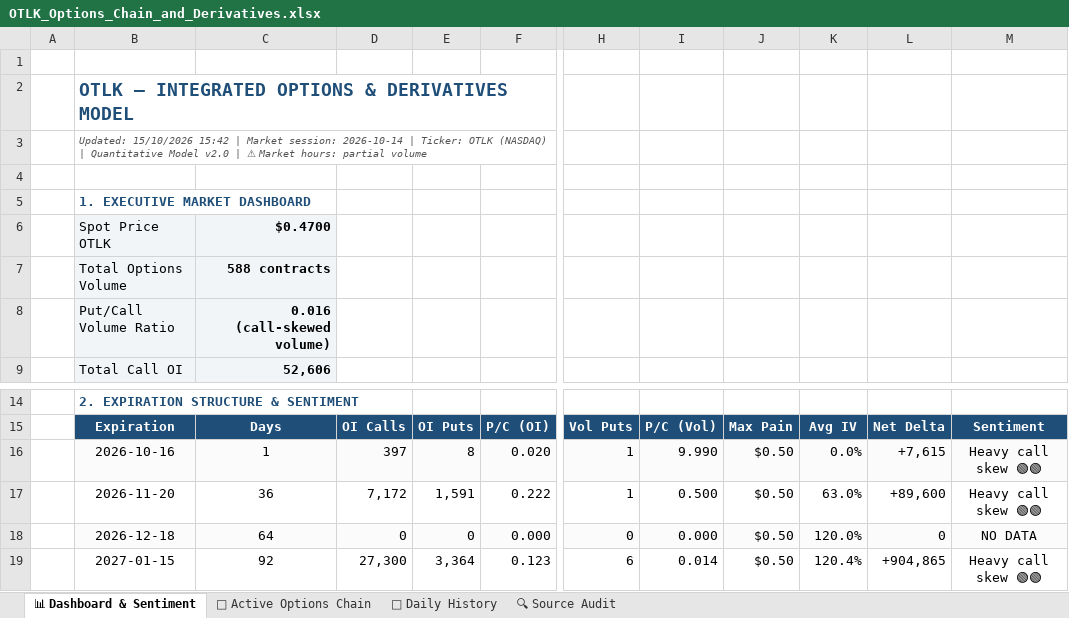
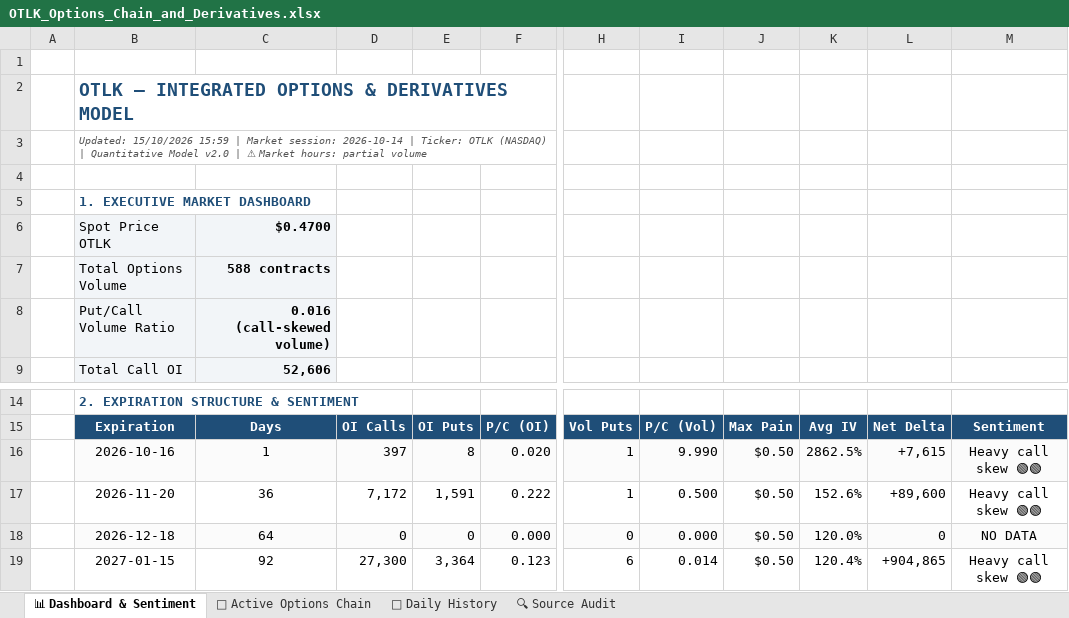
Before and after one commit to The-Slag-Brothers/OTLK-tracker, an Excel workbook: OTLK_Options_Chain_and_Derivatives.xlsx, sheet 📊 Dashboard & Sentiment, drawn as a sheet; only a part is shown, gaps mark what is left out; values as stored, in another font and other column widths than the file's, no borders; charts and pictures not drawn; the diff names each change by its address in the sheet, - before the commit and + after, or states it on an @@ line.

```diff
--- a/OTLK_Options_Chain_and_Derivatives.xlsx (sheet 📊 Dashboard & Sentiment)
+++ b/OTLK_Options_Chain_and_Derivatives.xlsx (sheet 📊 Dashboard & Sentiment)
-B3: Updated: 15/10/2026 15:42 | Market…
+B3: Updated: 15/10/2026 15:59 | Market…
-K16: 0.0%
+K16: 2862.5%
-K17: 63.0%
+K17: 152.6%
```
Also changed, not shown: sheet 🎯 Active Options Chain, 9 other files.
